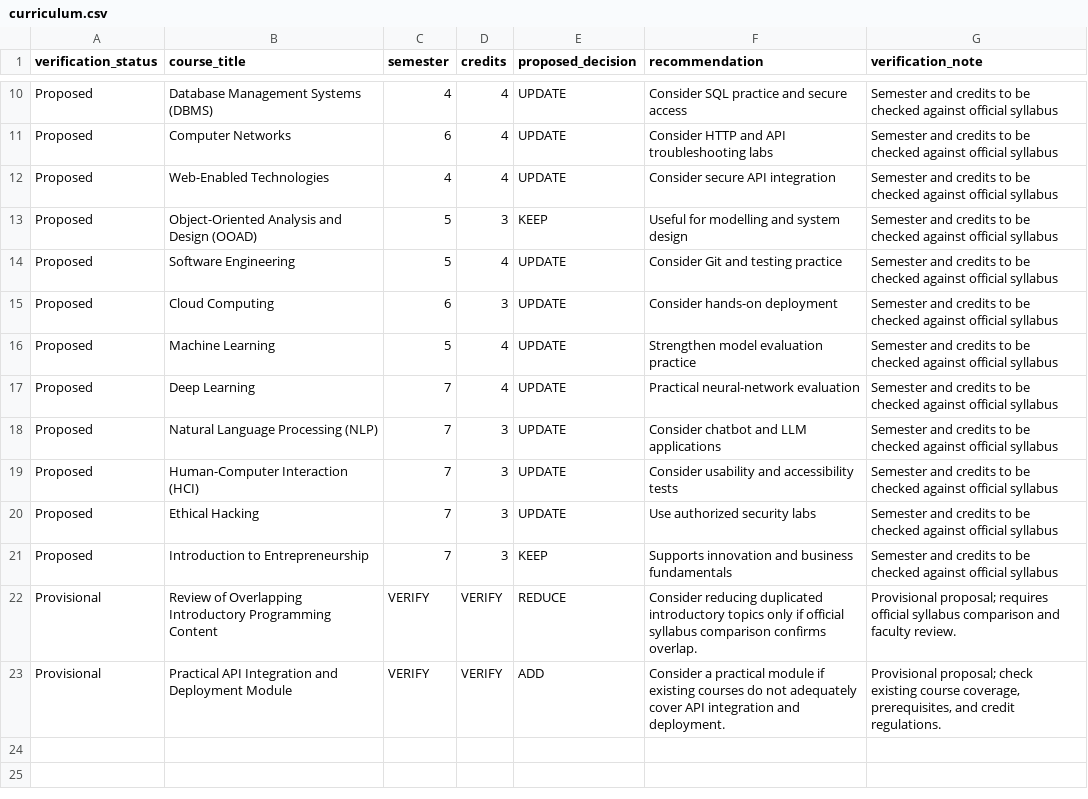
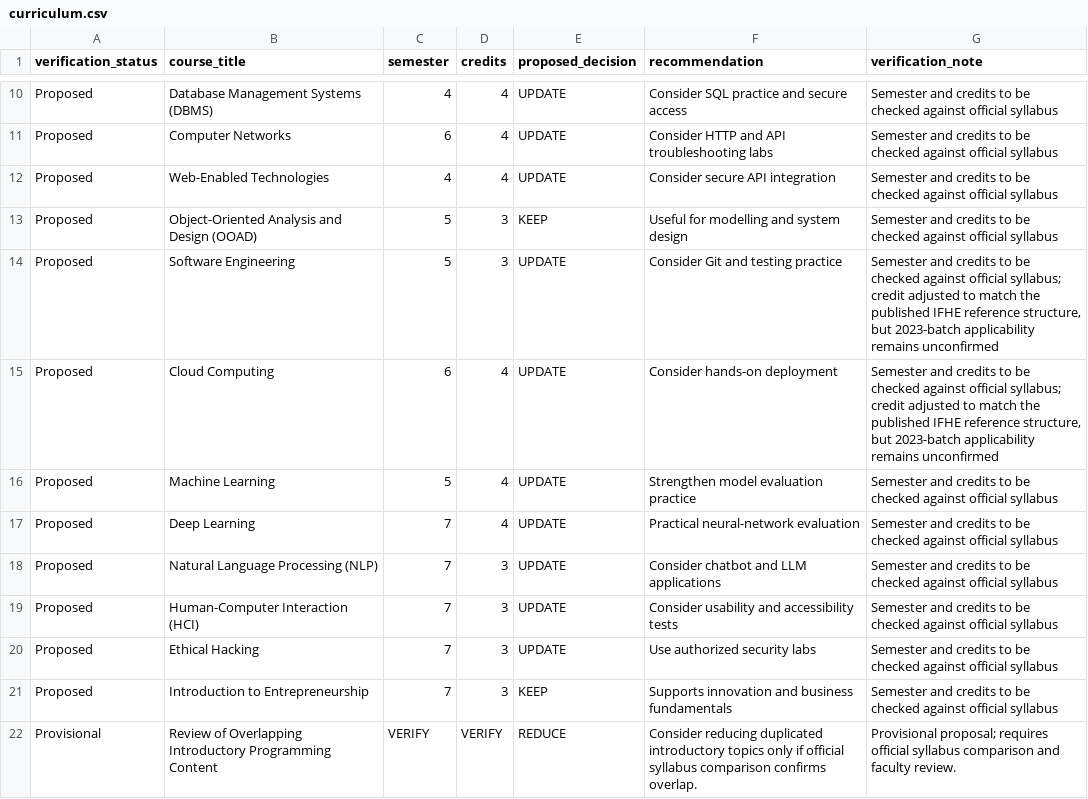
Before and after one commit to babhisheksingh009-eng/HKAIVERSE-Round2, a CSV file: Task-2-Curriculum-Analysis/data/curriculum.csv, drawn as a sheet; only a part is shown, gaps mark what is left out; the shorter side is filled out with more unchanged rows.

Commit message:
Align provisional course credits with public reference

```diff
--- a/Task-2-Curriculum-Analysis/data/curriculum.csv
+++ b/Task-2-Curriculum-Analysis/data/curriculum.csv
@@ -13,4 +13,4 @@ Proposed,Web-Enabled Technologies,4,4,UPDATE,Consider secure API integration,Sem
 Proposed,Object-Oriented Analysis and Design (OOAD),5,3,KEEP,Useful for modelling and system design,Semester and credits to be checked against official syllabus
-Proposed,Software Engineering,5,4,UPDATE,Consider Git and testing practice,Semester and credits to be checked against official syllabus
-Proposed,Cloud Computing,6,3,UPDATE,Consider hands-on deployment,Semester and credits to be checked against official syllabus
+Proposed,Software Engineering,5,3,UPDATE,Consider Git and testing practice,"Semester and credits to be checked against official syllabus; credit adjusted to match the published IFHE reference structure, but 2023-batch applicability remains unconfirmed"
+Proposed,Cloud Computing,6,4,UPDATE,Consider hands-on deployment,"Semester and credits to be checked against official syllabus; credit adjusted to match the published IFHE reference structure, but 2023-batch applicability remains unconfirmed"
 Proposed,Machine Learning,5,4,UPDATE,Strengthen model evaluation practice,Semester and credits to be checked against official syllabus
```
